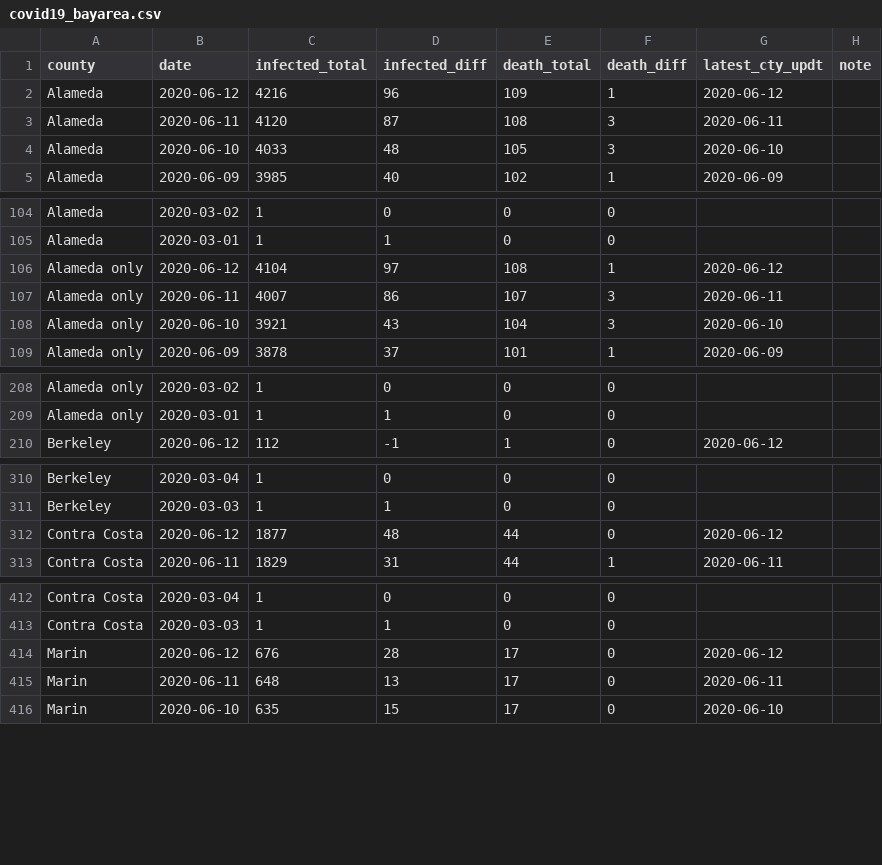
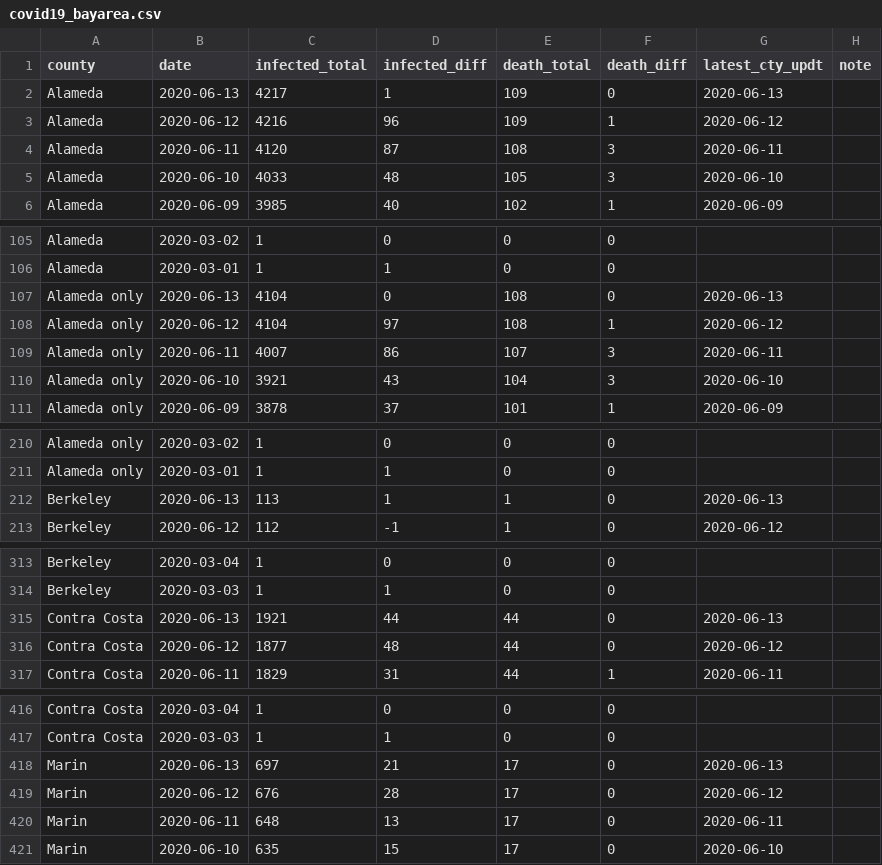
Before and after one commit to jackjlee/covid19_bayarea, a CSV file: covid19_bayarea.csv, drawn as a sheet; only a part is shown, gaps mark what is left out; the diff covers the shown part only; the diff names each change by its address in the sheet, - before the commit and + after, or states it on an @@ line.

Commit message:
Updated with data available on June 13

```diff
--- a/covid19_bayarea.csv
+++ b/covid19_bayarea.csv
+row 2: Alameda | 2020-06-13 | 4217 | 1 | 109 | 0 | 2020-06-13
+row 107: Alameda only | 2020-06-13 | 4104 | 0 | 108 | 0 | 2020-06-13
+row 212: Berkeley | 2020-06-13 | 113 | 1 | 1 | 0 | 2020-06-13
+row 315: Contra Costa | 2020-06-13 | 1921 | 44 | 44 | 0 | 2020-06-13
+row 418: Marin | 2020-06-13 | 697 | 21 | 17 | 0 | 2020-06-13
```
Also changed, not shown: 7 added rows elsewhere in this file, 2 other files.
